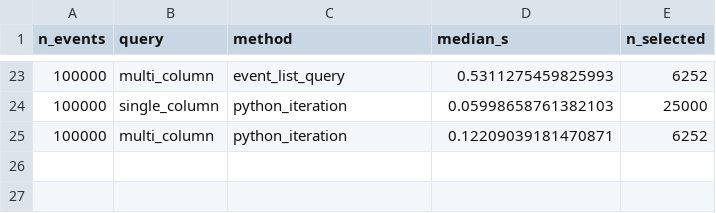
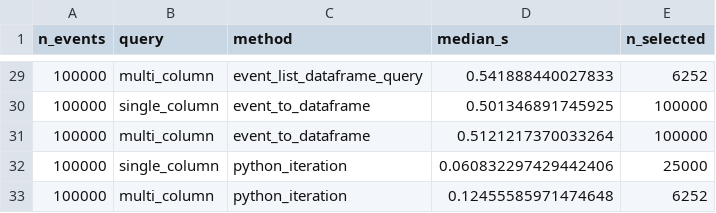
Before and after one commit to facebookresearch/neuroai, a CSV file: scratch/sdascoli/query_benchmark.csv, drawn as a sheet; only a part is shown, gaps mark what is left out; the diff covers the shown part only.

```diff
--- a/scratch/sdascoli/query_benchmark.csv
+++ b/scratch/sdascoli/query_benchmark.csv
@@ -23,3 +29,5 @@ n_events,query,method,median_s,n_selected
-100000,multi_column,event_list_query,0.5311275459825993,6252
-100000,single_column,python_iteration,0.05998658761382103,25000
-100000,multi_column,python_iteration,0.12209039181470871,6252
+100000,multi_column,event_list_dataframe_query,0.541888440027833,6252
+100000,single_column,event_to_dataframe,0.501346891745925,100000
+100000,multi_column,event_to_dataframe,0.5121217370033264,100000
+100000,single_column,python_iteration,0.060832297429442406,25000
+100000,multi_column,python_iteration,0.12455585971474648,6252
```
Also changed, not shown: 6 added rows and 28 edited cells elsewhere in this file, 2 other files.
